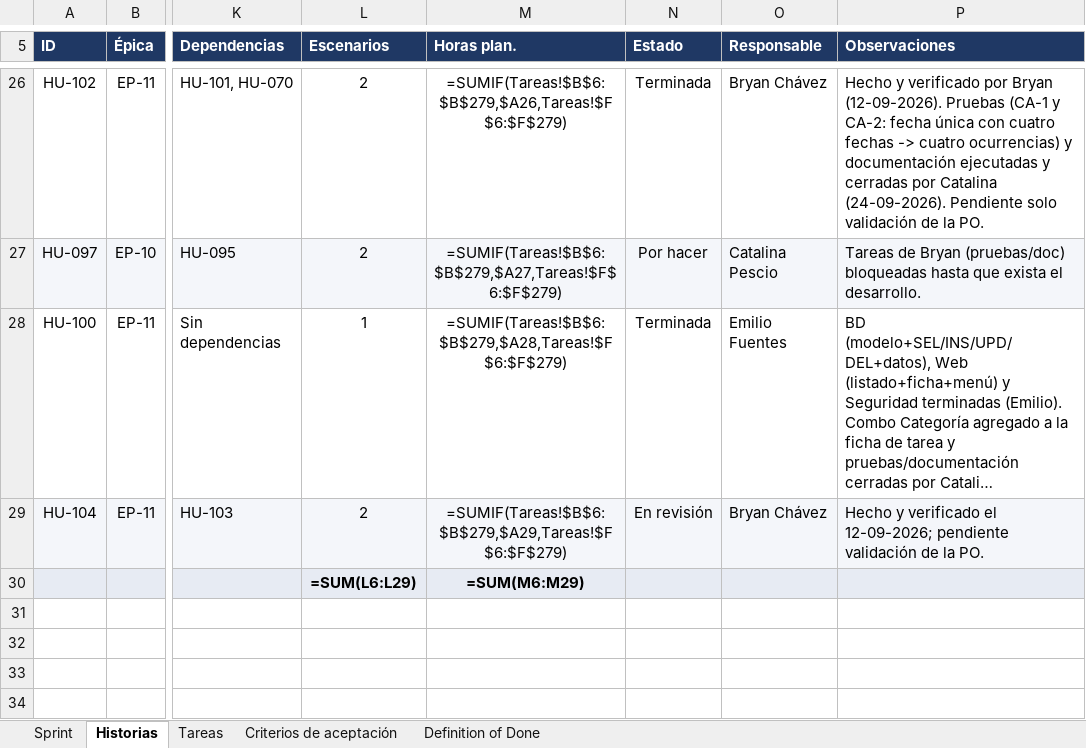
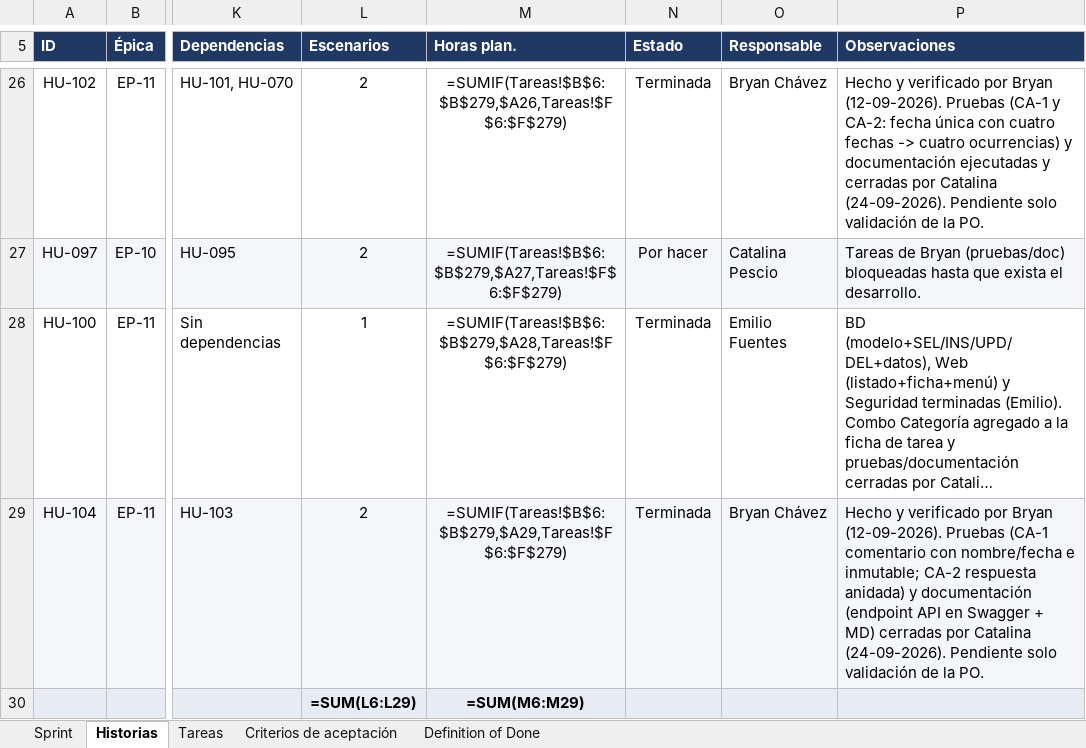
Before and after one commit to CodigoCreativoCL/SIGMA, an Excel workbook: Fase 2/Sprint Backlogs/SIGMA_Sprint_Backlog_S4.xlsx, sheet Historias, drawn as a sheet; only a part is shown, gaps mark what is left out; long unchanged cells end in …; values as stored, in another font and other column widths than the file's, no borders; formulas without a stored value are shown as written; conditional formats not drawn; the diff names each change by its address in the sheet, - before the commit and + after, or states it on an @@ line.

```diff
--- a/Fase 2/Sprint Backlogs/SIGMA_Sprint_Backlog_S4.xlsx (sheet Historias)
+++ b/Fase 2/Sprint Backlogs/SIGMA_Sprint_Backlog_S4.xlsx (sheet Historias)
-N29 (Estado): En revisión
+N29 (Estado): Terminada
-P29 (Observaciones): …y verificado el 12-09-2026; pendiente validación de…
+P29 (Observaciones): …y verificado por Bryan (12-09-2026). Pruebas (CA-1 comentario con nombre/fecha e inmutable; CA-2 respuesta anidada) y documentación (endpoint API en Swagger + MD) cerradas por Catalina (24-09-2026). Pendiente solo validación de…
```
Also changed, not shown: sheet Tareas, 2 other files.
